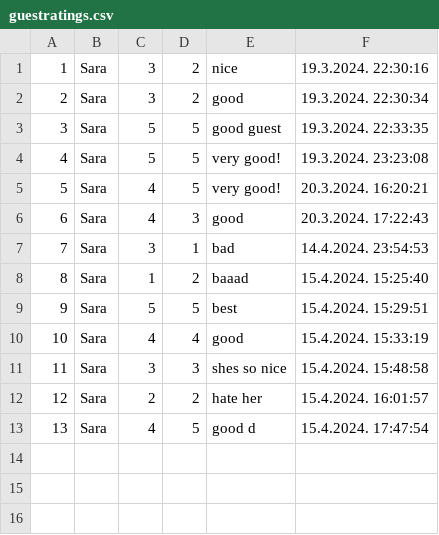
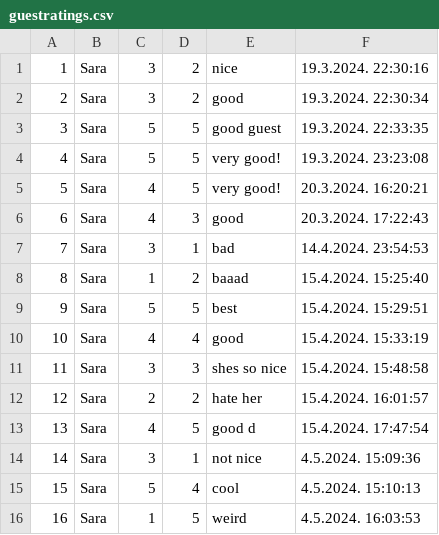
Before and after one commit to kzi-nastava/sims-in-2024-group-2-team-c, a CSV file: Resources/Data/guestratings.csv, drawn as a sheet; the diff names each change by its address in the sheet, - before the commit and + after, or states it on an @@ line.

```diff
--- a/Resources/Data/guestratings.csv
+++ b/Resources/Data/guestratings.csv
+row 14: 14 | Sara | 3 | 1 | not nice | 4.5.2024. 15:09:36
+row 15: 15 | Sara | 5 | 4 | cool | 4.5.2024. 15:10:13
+row 16: 16 | Sara | 1 | 5 | weird | 4.5.2024. 16:03:53
```
Also changed, not shown: Resources/Data/accommodations.csv, 36 other files.
